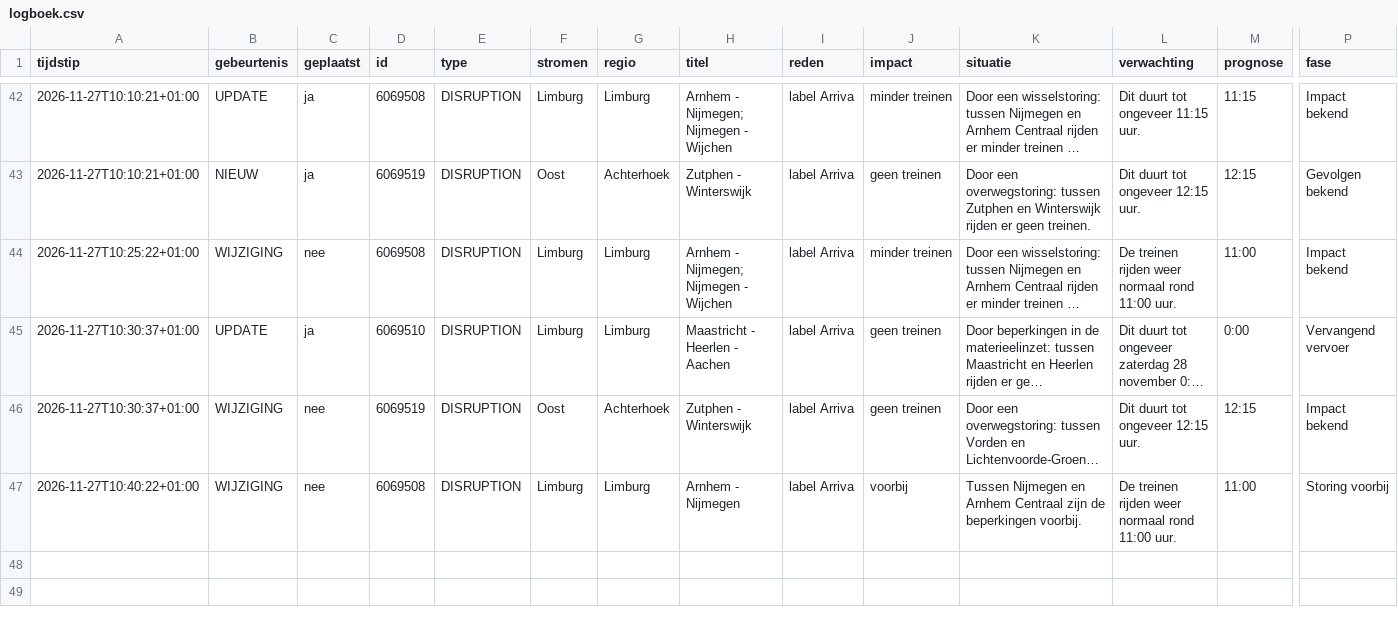
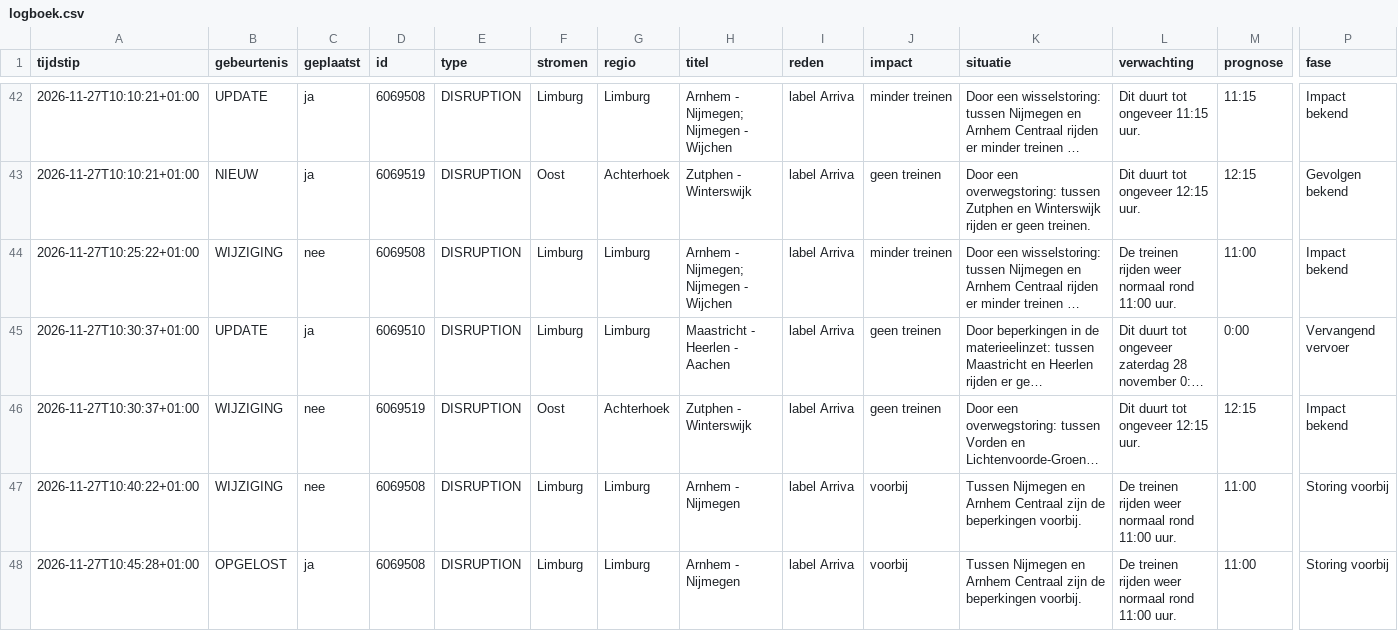
Before and after one commit to ongepland/storingsalert-noord, a CSV file: data/logboek.csv, drawn as a sheet; only a part is shown, gaps mark what is left out; long unchanged cells end in …; rows hold the shown columns only; the diff names each change by its address in the sheet, - before the commit and + after, or states it on an @@ line.

```diff
--- a/data/logboek.csv
+++ b/data/logboek.csv
+row 48: 2026-11-27T10:45:28+01:00 | OPGELOST | ja | 6069508 | DISRUPTION | Limburg | Limburg | Arnhem - Nijmegen | label Arriva | voorbij | Tussen Nijmegen en Arnhem Centraal zijn de beperkingen voorbij. | De treinen rijden weer normaal rond 11:00 uur. | 11:00 | Storing voorbij
```
Also changed, not shown: 1 other file.
